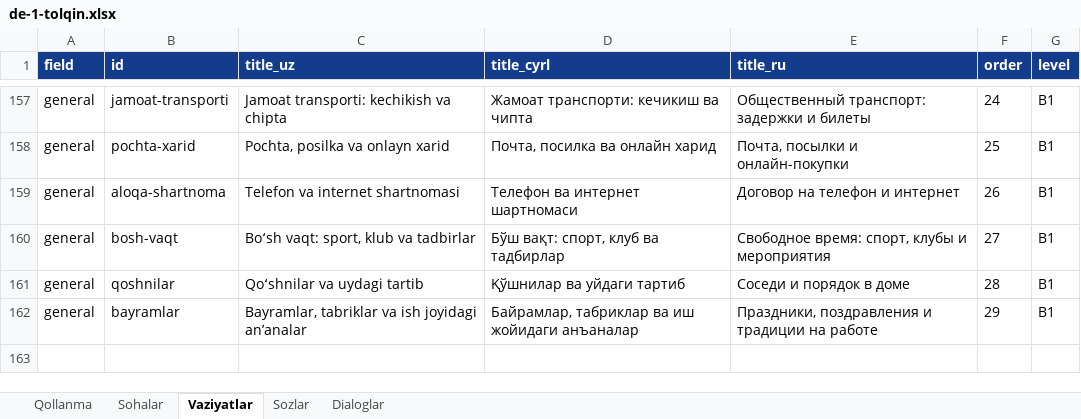
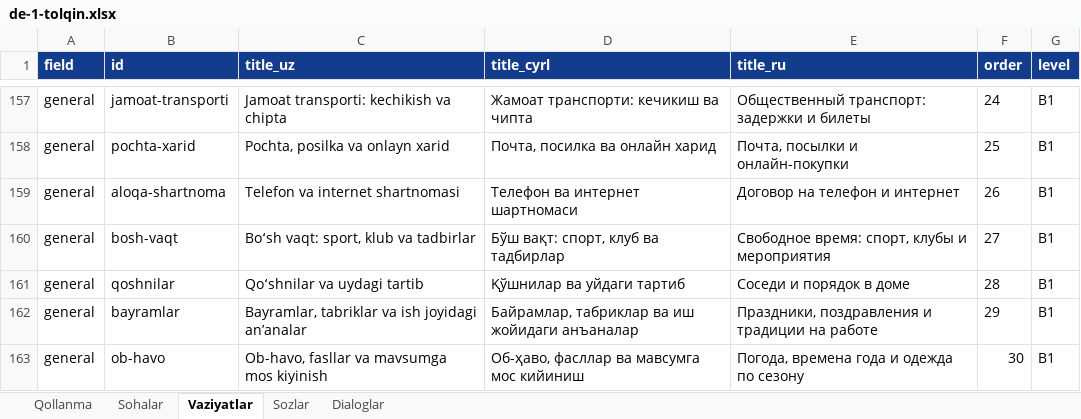
Before and after one commit to Jahon-gir/Qaldirgoch, an Excel workbook: docs/content/de-1-tolqin.xlsx, sheet Vaziyatlar, drawn as a sheet; only a part is shown, gaps mark what is left out; values as stored, in another font and other column widths than the file's, no borders; the diff names each change by its address in the sheet, - before the commit and + after, or states it on an @@ line.

```diff
--- a/docs/content/de-1-tolqin.xlsx (sheet Vaziyatlar)
+++ b/docs/content/de-1-tolqin.xlsx (sheet Vaziyatlar)
+row 163: general | ob-havo | Ob-havo, fasllar va mavsumga mos kiyinish | Об-ҳаво, фасллар ва мавсумга мос кийиниш | Погода, времена года и одежда по сезону | 30 | B1
```
Also changed, not shown: sheet Sozlar, sheet Dialoglar, 8 other files.
